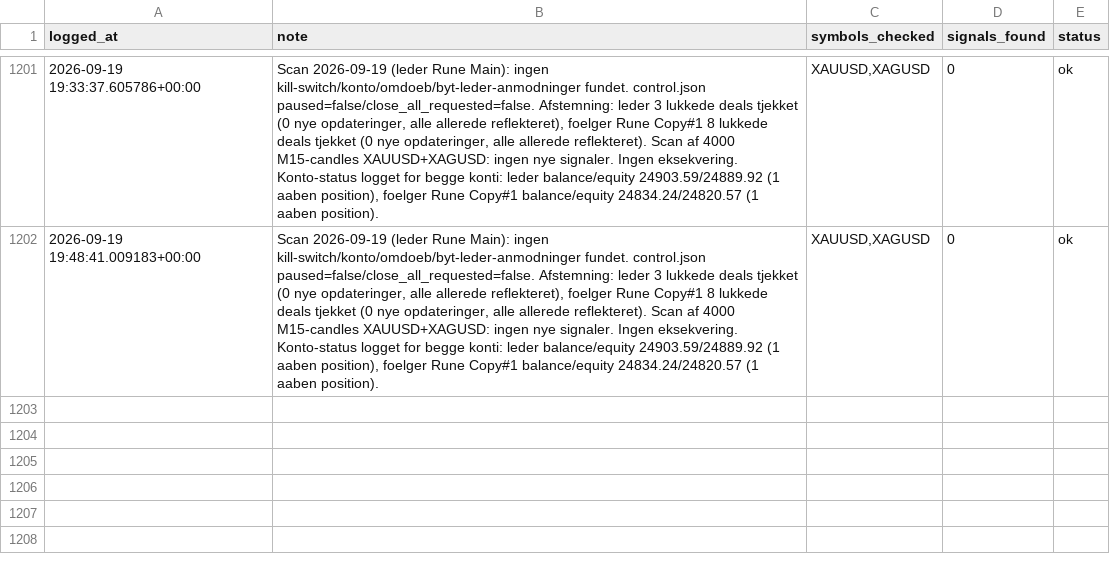
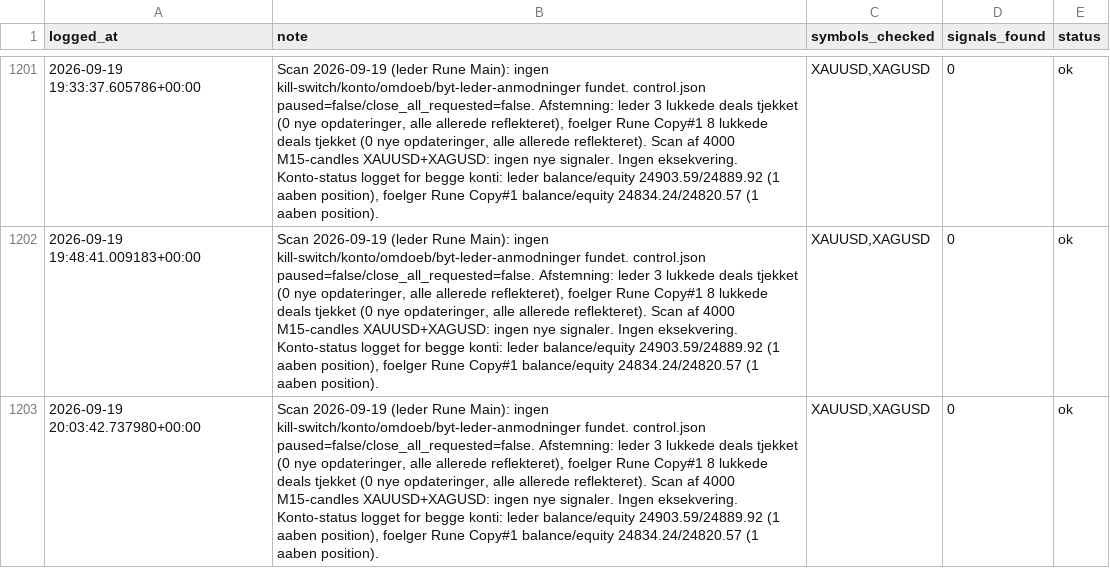
Before and after one commit to Runetherune/trading-dashboard, a CSV file: activity_log.csv, drawn as a sheet; only a part is shown, gaps mark what is left out; the diff names each change by its address in the sheet, - before the commit and + after, or states it on an @@ line.

Commit message:
Scan 2026-09-19 (leder Rune Main): ingen kill-switch/konto/omdoeb/byt-leder-anmodninger fundet. control.json paused=false/close_all_requested=false. Afstemning: leder 3 lukkede deals tjekket (0 nye opdateringer, alle allerede reflekteret), foelger Rune Copy#1 8 lukkede deals tjekket (0 nye opdateringer, alle allerede reflekteret). Scan af 4000 M15-candles XAUUSD+XAGUSD: ingen nye signaler. Ingen eksekvering. Konto-status logget for begge konti: leder balance/equity 24903.59/24889.92 (1 aaben position), foelger Rune Copy#1 balance/equity 24834.24/24820.57 (1 aaben position).

```diff
--- a/activity_log.csv
+++ b/activity_log.csv
+row 1203: 2026-09-19 20:03:42.737980+00:00 | Scan 2026-09-19 (leder Rune Main): ingen kill-switch/konto/omdoeb/byt-leder-anmodninger fundet. control.json paused=false/close_all_requested=false. Afstemning: leder 3 lukkede deals tjekket (0 nye opdateringer, alle allerede reflekteret), foelger Rune Copy#1 8 lukkede deals tjekket (0 nye opdateringer, alle allerede reflekteret). Scan af 4000 M15-candles XAUUSD+XAGUSD: ingen nye signaler. Ingen eksekvering. Konto-status logget for begge konti: leder balance/equity 24903.59/24889.92 (1 aaben position), foelger Rune Copy#1 balance/equity 24834.24/24820.57 (1 aaben position). | XAUUSD,XAGUSD | 0 | ok
```
Also changed, not shown: account_status.csv, 1 other file.
